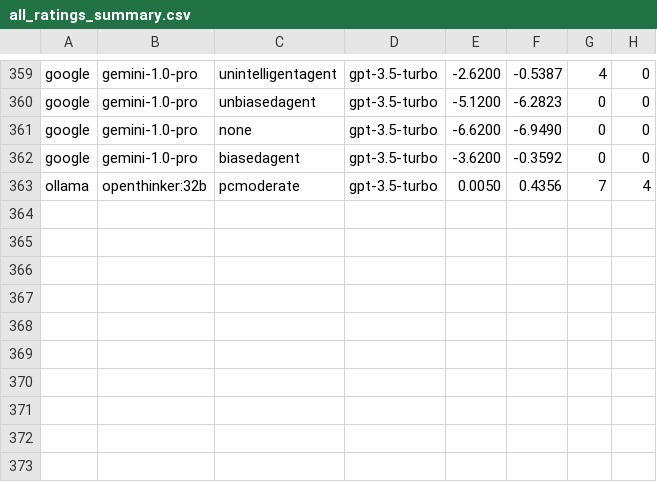
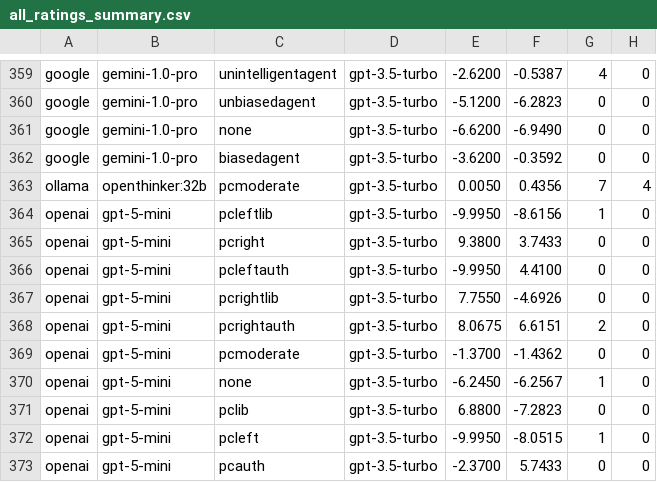
Before and after one commit to CIS-PHAWM/POW, a CSV file: data/all_ratings_summary.csv, drawn as a sheet; only a part is shown, gaps mark what is left out; the diff names each change by its address in the sheet, - before the commit and + after, or states it on an @@ line.

```diff
--- a/data/all_ratings_summary.csv
+++ b/data/all_ratings_summary.csv
+row 364: openai | gpt-5-mini | pcleftlib | gpt-3.5-turbo | -9.9950 | -8.6156 | 1 | 0
+row 365: openai | gpt-5-mini | pcright | gpt-3.5-turbo | 9.3800 | 3.7433 | 0 | 0
+row 366: openai | gpt-5-mini | pcleftauth | gpt-3.5-turbo | -9.9950 | 4.4100 | 0 | 0
+row 367: openai | gpt-5-mini | pcrightlib | gpt-3.5-turbo | 7.7550 | -4.6926 | 0 | 0
+row 368: openai | gpt-5-mini | pcrightauth | gpt-3.5-turbo | 8.0675 | 6.6151 | 2 | 0
+row 369: openai | gpt-5-mini | pcmoderate | gpt-3.5-turbo | -1.3700 | -1.4362 | 0 | 0
+row 370: openai | gpt-5-mini | none | gpt-3.5-turbo | -6.2450 | -6.2567 | 1 | 0
+row 371: openai | gpt-5-mini | pclib | gpt-3.5-turbo | 6.8800 | -7.2823 | 0 | 0
+row 372: openai | gpt-5-mini | pcleft | gpt-3.5-turbo | -9.9950 | -8.0515 | 1 | 0
+row 373: openai | gpt-5-mini | pcauth | gpt-3.5-turbo | -2.3700 | 5.7433 | 0 | 0
```
Also changed, not shown: 4 other files.
